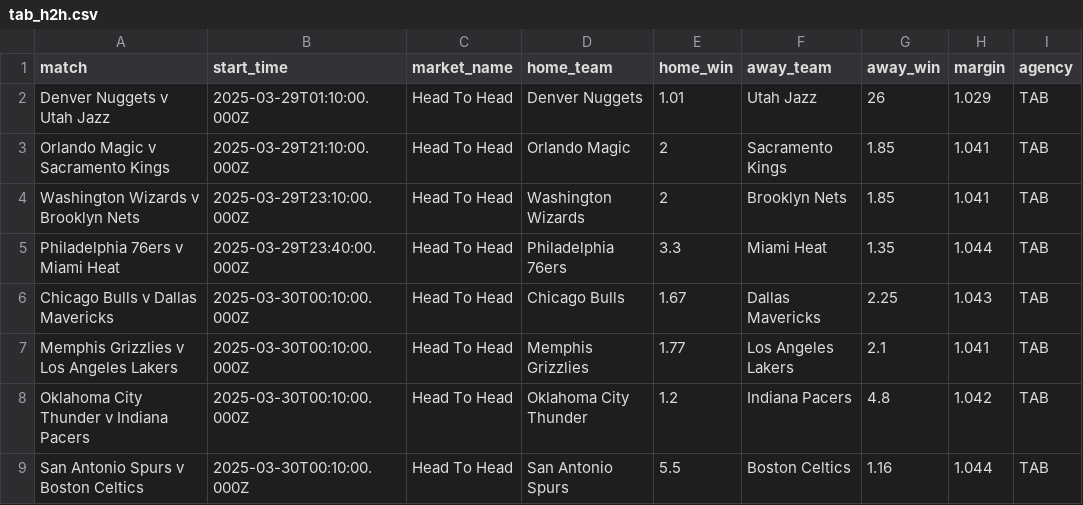
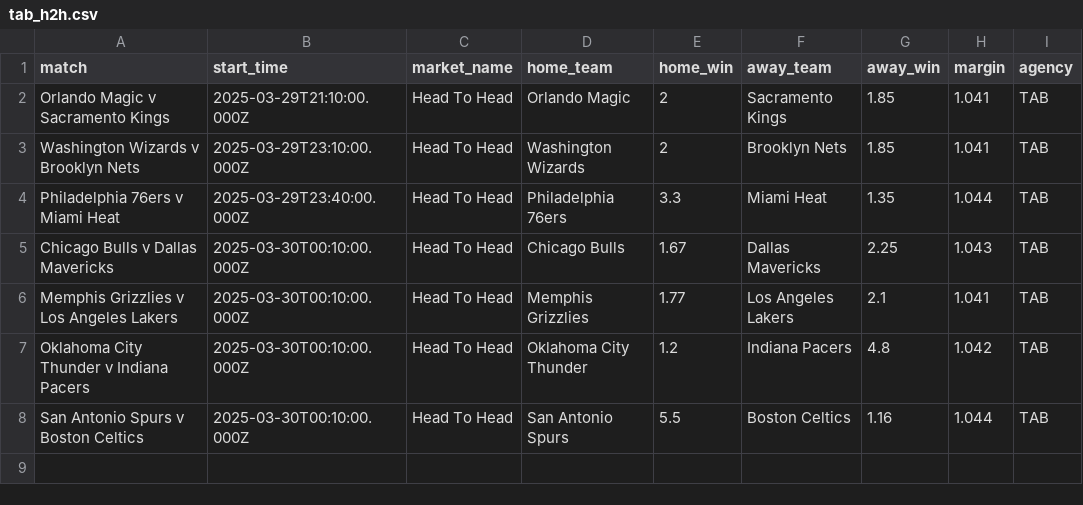
Before and after one commit to jamesbrown1417/NBA, a CSV file: Data/scraped_odds/tab_h2h.csv, drawn as a sheet; the diff names each change by its address in the sheet, - before the commit and + after, or states it on an @@ line.

```diff
--- a/Data/scraped_odds/tab_h2h.csv
+++ b/Data/scraped_odds/tab_h2h.csv
-row 2: Denver Nuggets v Utah Jazz | 2025-03-29T01:10:00.000Z | Head To Head | Denver Nuggets | 1.01 | Utah Jazz | 26 | 1.029 | TAB
```
Also changed, not shown: Data/scraped_odds/dabble_player_blocks.csv, Data/scraped_odds/pointsbet_player_points.csv, 30 other files.
